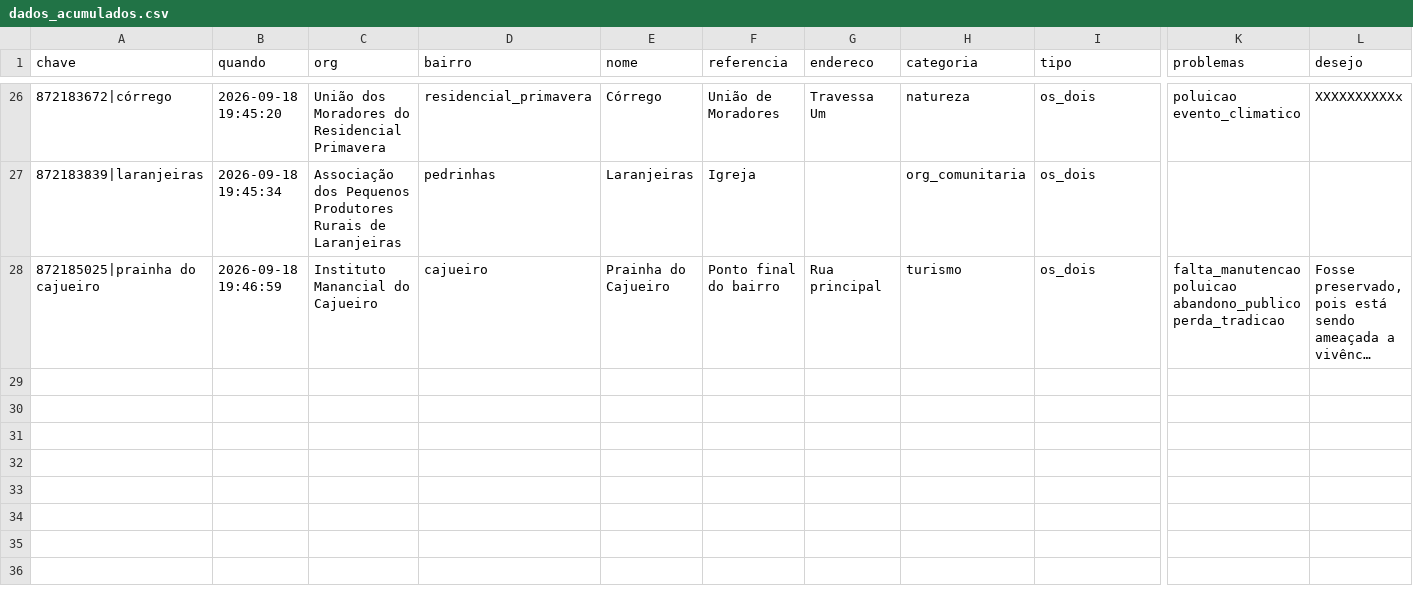
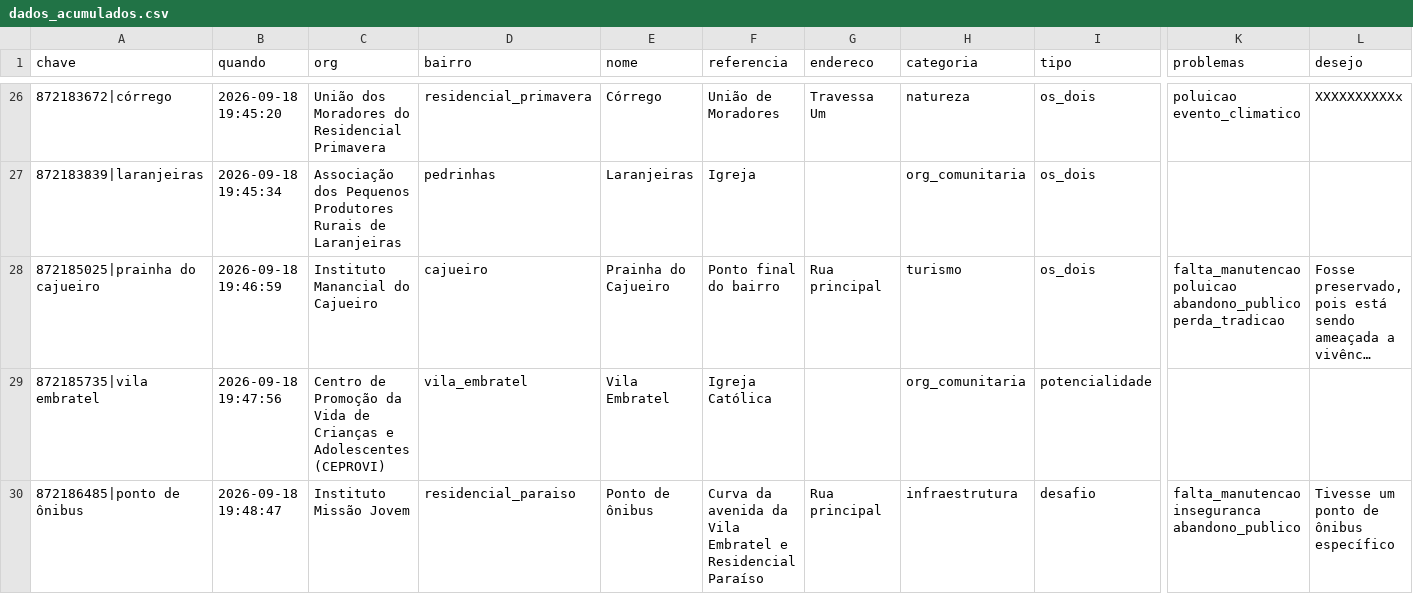
Before and after one commit to automacoesrpf/mapa-evento-obc, a CSV file: dados_acumulados.csv, drawn as a sheet; only a part is shown, gaps mark what is left out; long unchanged cells end in …; rows hold the shown columns only; the diff names each change by its address in the sheet, - before the commit and + after, or states it on an @@ line.

Commit message:
mapa: 29 pontos em 19:49

```diff
--- a/dados_acumulados.csv
+++ b/dados_acumulados.csv
+row 29: 872185735|vila embratel | 2026-09-18 19:47:56 | Centro de Promoção da Vida de Crianças e Adolescentes (CEPROVI) | vila_embratel | Vila Embratel | Igreja Católica |  | org_comunitaria | potencialidade
+row 30: 872186485|ponto de ônibus | 2026-09-18 19:48:47 | Instituto Missão Jovem | residencial_paraiso | Ponto de ônibus | Curva da avenida da Vila Embratel e Residencial Paraíso | Rua principal | infraestrutura | desafio | falta_manutencao inseguranca abandono_publico | Tivesse um ponto de ônibus específico
```
Also changed, not shown: 1 other file.
